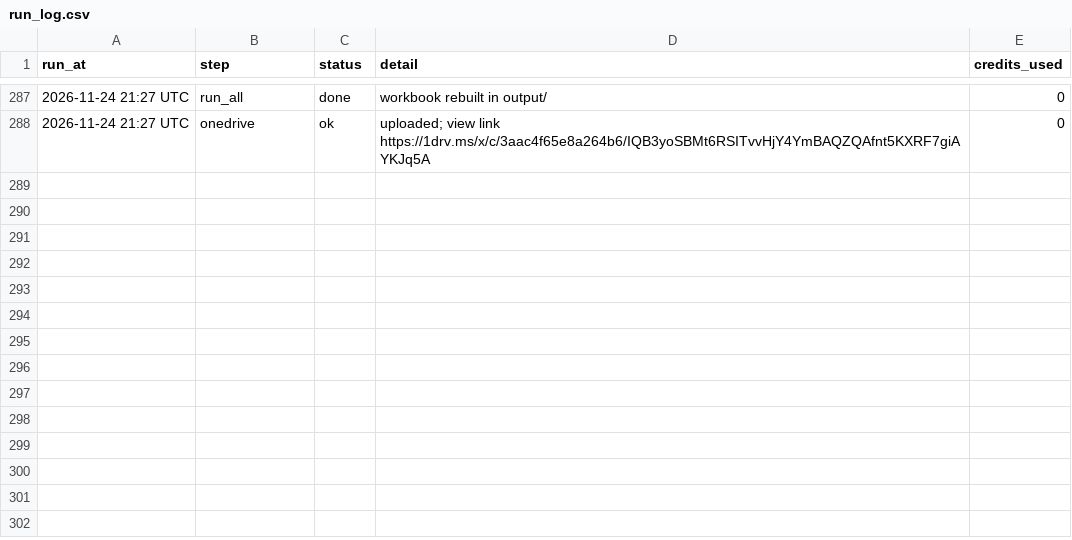
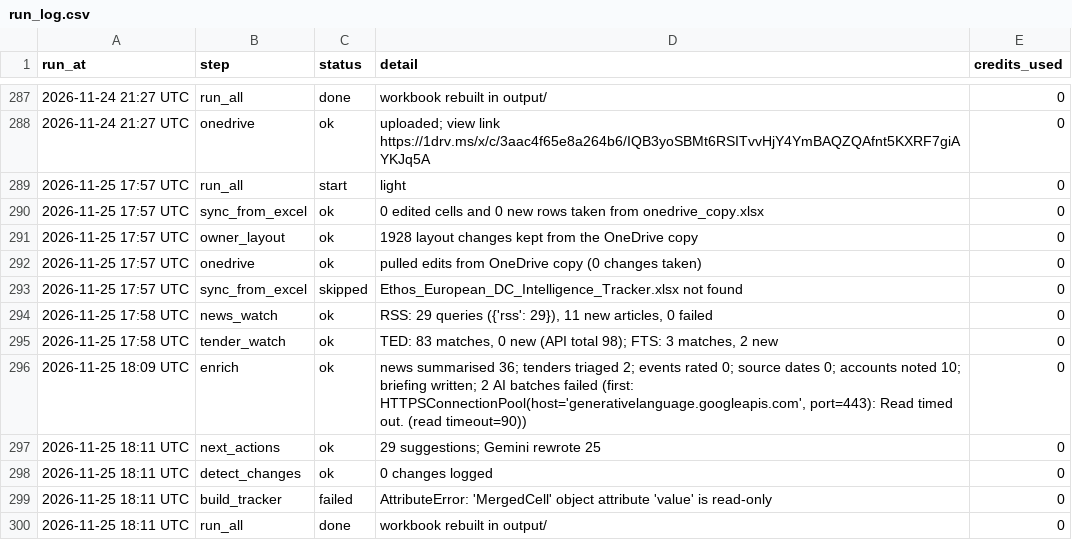
Before and after one commit to C-D4V1D/ethos-intel-tracker, a CSV file: data/run_log.csv, drawn as a sheet; only a part is shown, gaps mark what is left out.

```diff
--- a/data/run_log.csv
+++ b/data/run_log.csv
@@ -315 +315,13 @@ run_at,step,status,detail,credits_used
 2026-11-24 21:27 UTC,onedrive,ok,uploaded; view link https://1drv.ms/x/c/3aac4f65e8a264b6/IQB3yoSBMt6RSITvvHjY4YmBAQZQAfnt5KXRF7giAYKJq5A,0
+2026-11-25 17:57 UTC,run_all,start,light,0
+2026-11-25 17:57 UTC,sync_from_excel,ok,0 edited cells and 0 new rows taken from onedrive_copy.xlsx,0
+2026-11-25 17:57 UTC,owner_layout,ok,1928 layout changes kept from the OneDrive copy,0
+2026-11-25 17:57 UTC,onedrive,ok,pulled edits from OneDrive copy (0 changes taken),0
+2026-11-25 17:57 UTC,sync_from_excel,skipped,Ethos_European_DC_Intelligence_Tracker.xlsx not found,0
+2026-11-25 17:58 UTC,news_watch,ok,"RSS: 29 queries ({'rss': 29}), 11 new articles, 0 failed",0
+2026-11-25 17:58 UTC,tender_watch,ok,"TED: 83 matches, 0 new (API total 98); FTS: 3 matches, 2 new",0
+2026-11-25 18:09 UTC,enrich,ok,"news summarised 36; tenders triaged 2; events rated 0; source dates 0; accounts noted 10; briefing written; 2 AI batches failed (first: HTTPSConnectionPool(host='generativelanguage.googleapis.com', port=443): Read timed out. (read timeout=90))",0
+2026-11-25 18:11 UTC,next_actions,ok,29 suggestions; Gemini rewrote 25,0
+2026-11-25 18:11 UTC,detect_changes,ok,0 changes logged,0
+2026-11-25 18:11 UTC,build_tracker,failed,AttributeError: 'MergedCell' object attribute 'value' is read-only,0
+2026-11-25 18:11 UTC,run_all,done,workbook rebuilt in output/,0
```
Also changed, not shown: data/accounts.csv, data/briefing.csv, 4 other files.
